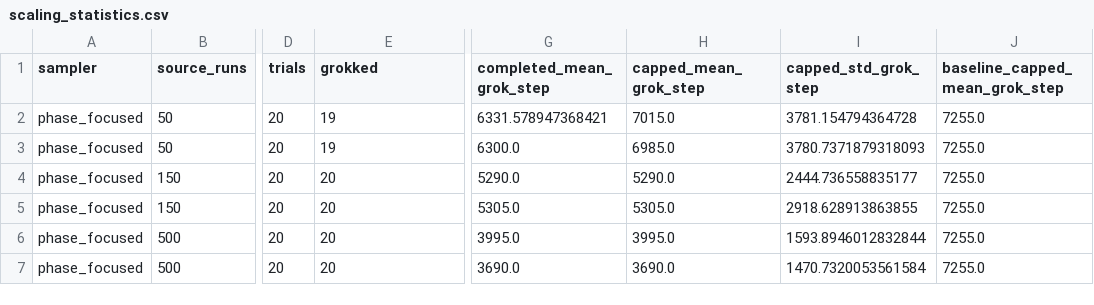
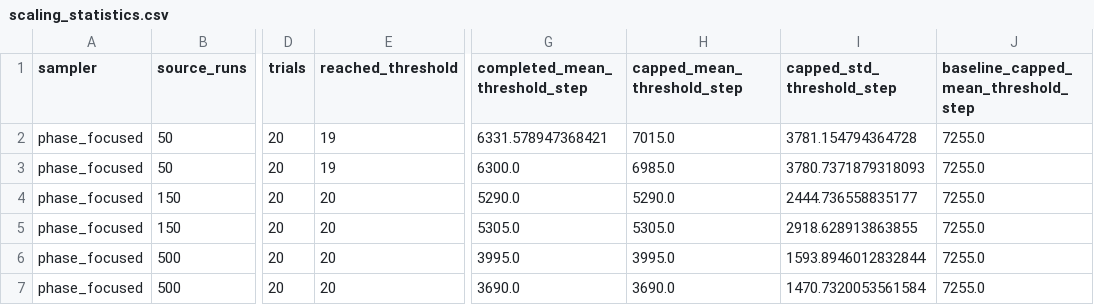
Before and after one commit to AmirRoshankar/Weight-MF, a CSV file: results/source_scaling/scaling_statistics.csv, drawn as a sheet; only a part is shown, gaps mark what is left out; the diff names each change by its address in the sheet, - before the commit and + after, or states it on an @@ line.

```diff
--- a/results/source_scaling/scaling_statistics.csv
+++ b/results/source_scaling/scaling_statistics.csv
-E1: grokked
+E1: reached_threshold
-G1: completed_mean_grok_step
+G1: completed_mean_threshold_step
-H1: capped_mean_grok_step
+H1: capped_mean_threshold_step
-I1: capped_std_grok_step
+I1: capped_std_threshold_step
-J1: baseline_capped_mean_grok_step
+J1: baseline_capped_mean_threshold_step
```
Also changed, not shown: results/modular_transfer/aggregate_summary.csv, results/modular_transfer/trial_summary.csv, 38 other files.
